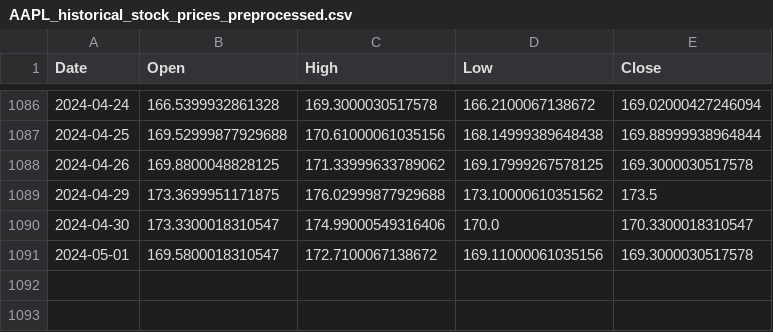
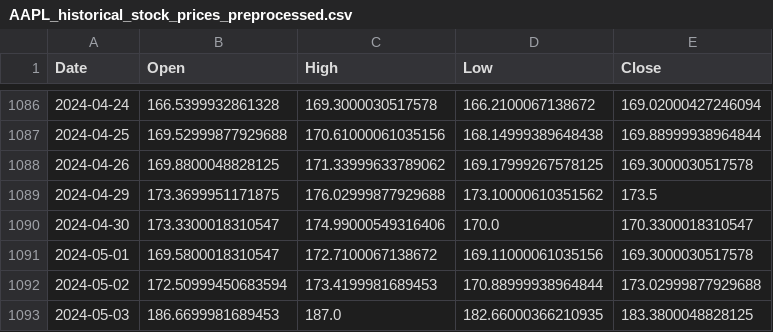
Before and after one commit to portfolio-financilal-mangement-system/AI, a CSV file: data/processed/AAPL_historical_stock_prices_preprocessed.csv, drawn as a sheet; only a part is shown, gaps mark what is left out.

```diff
--- a/data/processed/AAPL_historical_stock_prices_preprocessed.csv
+++ b/data/processed/AAPL_historical_stock_prices_preprocessed.csv
@@ -1091 +1091,3 @@ Date,Open,High,Low,Close
 2024-05-01,169.5800018310547,172.7100067138672,169.11000061035156,169.3000030517578
+2024-05-02,172.50999450683594,173.4199981689453,170.88999938964844,173.02999877929688
+2024-05-03,186.6699981689453,187.0,182.66000366210935,183.3800048828125
```
Also changed, not shown: data/processed/GOOGL_historical_stock_prices_preprocessed.csv, data/processed/MSFT_historical_stock_prices_preprocessed.csv, 21 other files.
